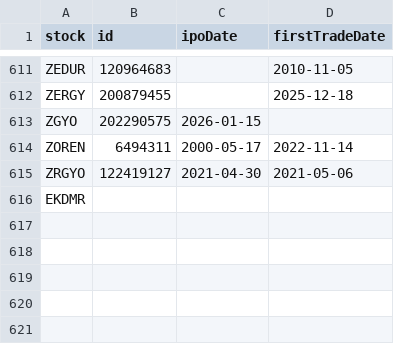
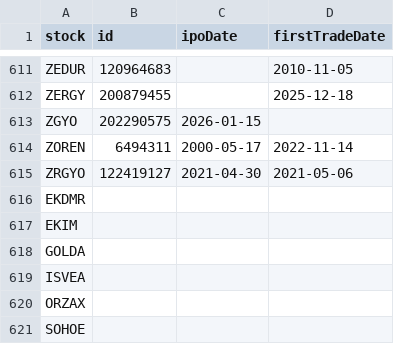
Before and after one commit to therkut/bistLists, a CSV file: data/all_data.csv, drawn as a sheet; only a part is shown, gaps mark what is left out.

```diff
--- a/data/all_data.csv
+++ b/data/all_data.csv
@@ -616 +616,6 @@ ZRGYO,122419127,2021-04-30,2021-05-06
 EKDMR,,,
+EKIM,,,
+GOLDA,,,
+ISVEA,,,
+ORZAX,,,
+SOHOE,,,
```
Also changed, not shown: data/Katilim_Endeksi_Onay_Tablosu.csv, data/stock_xktum_data.csv, 7 other files.
